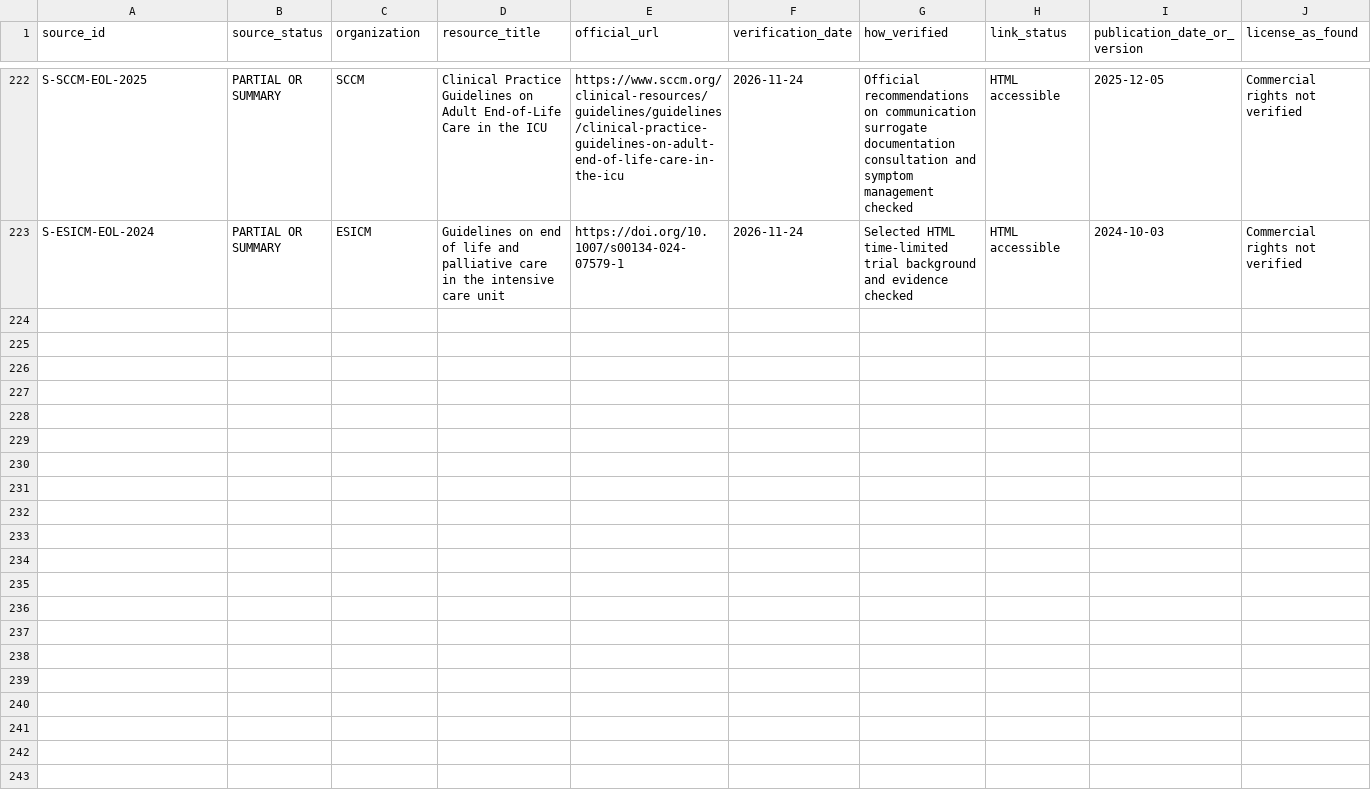
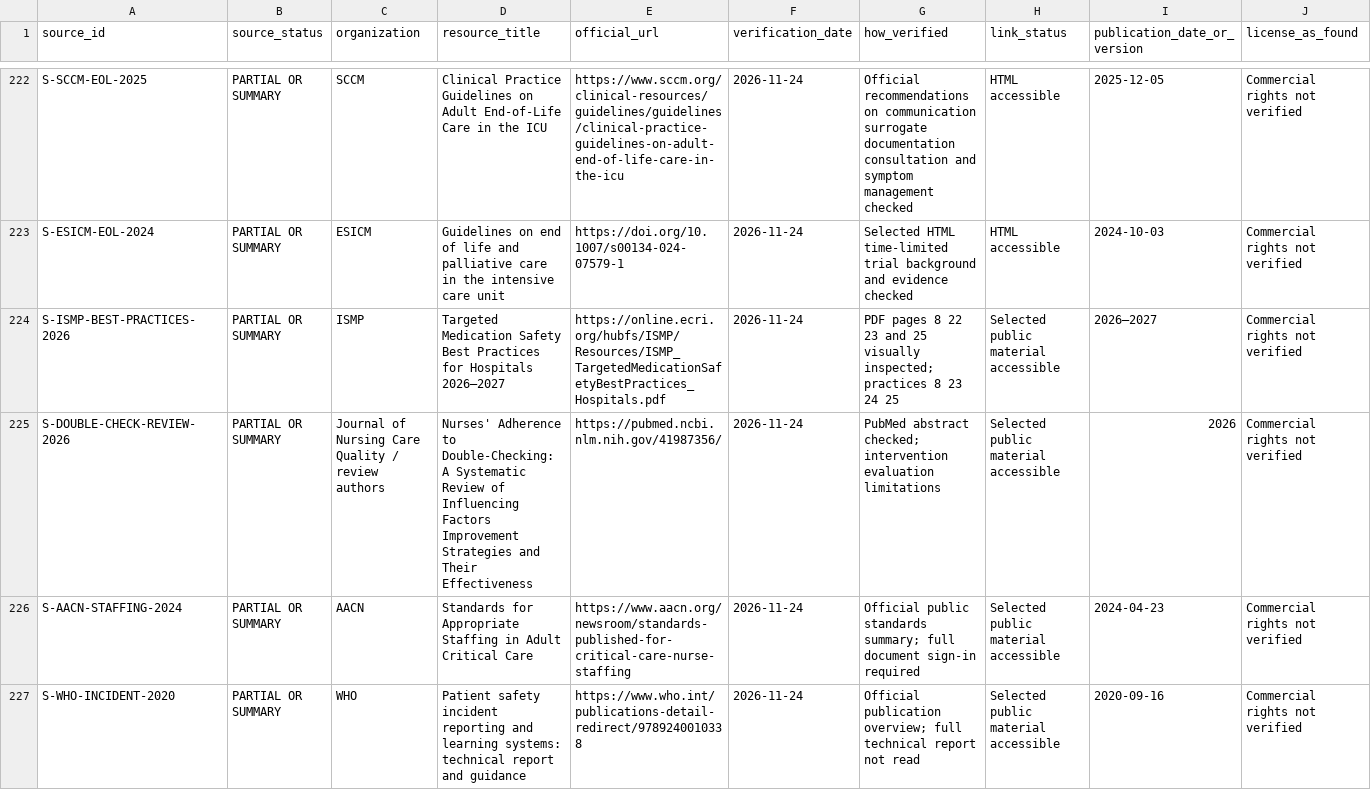
Before and after one commit to Awzy9/icu-nursing, a CSV file: sources/source_register.csv, drawn as a sheet; only a part is shown, gaps mark what is left out; rows hold the shown columns only; the diff names each change by its address in the sheet, - before the commit and + after, or states it on an @@ line.

Commit message:
Reconcile 2026 medication safety and ICU human factors guidance

```diff
--- a/sources/source_register.csv
+++ b/sources/source_register.csv
+row 224: S-ISMP-BEST-PRACTICES-2026 | PARTIAL OR SUMMARY | ISMP | Targeted Medication Safety Best Practices for Hospitals 2026–2027 | https://online.ecri.org/hubfs/ISMP/Resources/ISMP_TargetedMedicationSafetyBestPractices_Hospitals.pdf | 2026-11-24 | PDF pages 8 22 23 and 25 visually inspected; practices 8 23 24 25 | Selected public material accessible | 2026–2027 | Commercial rights not verified
+row 225: S-DOUBLE-CHECK-REVIEW-2026 | PARTIAL OR SUMMARY | Journal of Nursing Care Quality / review authors | Nurses' Adherence to Double-Checking: A Systematic Review of Influencing Factors Improvement Strategies and Their Effectiveness | https://pubmed.ncbi.nlm.nih.gov/41987356/ | 2026-11-24 | PubMed abstract checked; intervention evaluation limitations | Selected public material accessible | 2026 | Commercial rights not verified
+row 226: S-AACN-STAFFING-2024 | PARTIAL OR SUMMARY | AACN | Standards for Appropriate Staffing in Adult Critical Care | https://www.aacn.org/newsroom/standards-published-for-critical-care-nurse-staffing | 2026-11-24 | Official public standards summary; full document sign-in required | Selected public material accessible | 2024-04-23 | Commercial rights not verified
+row 227: S-WHO-INCIDENT-2020 | PARTIAL OR SUMMARY | WHO | Patient safety incident reporting and learning systems: technical report and guidance | https://www.who.int/publications-detail-redirect/9789240010338 | 2026-11-24 | Official publication overview; full technical report not read | Selected public material accessible | 2020-09-16 | Commercial rights not verified
```
Also changed, not shown: 7 other files.
